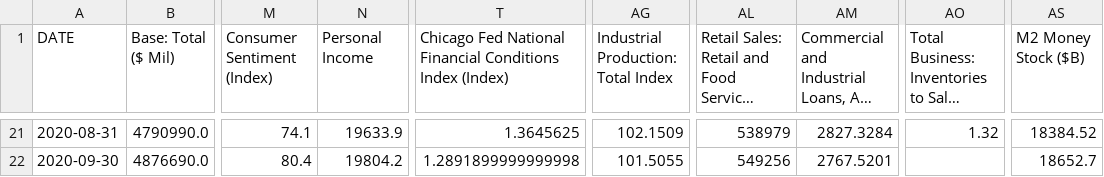
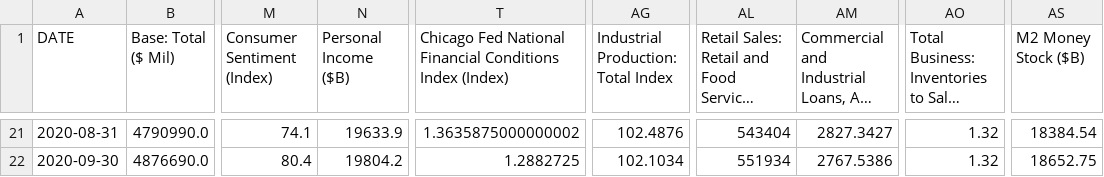
Before and after one commit to dylkall6/Homework-Projects, a CSV file: Indicator_Data.csv, drawn as a sheet; only a part is shown, gaps mark what is left out; long unchanged cells end in …; the diff covers the shown part only; the diff names each change by its address in the sheet, - before the commit and + after, or states it on an @@ line.

```diff
--- a/Indicator_Data.csv
+++ b/Indicator_Data.csv
-N1: Personal Income
+N1: Personal Income ($B)
-T21: 1.3645625
+T21: 1.3635875000000002
-AG21: 102.1509
+AG21: 102.4876
-AL21: 538979
+AL21: 543404
-AM21: 2827.3284
+AM21: 2827.3427
-AS21 (M2 Money Stock ($B)): 18384.52
+AS21 (M2 Money Stock ($B)): 18384.54
-T22: 1.2891899999999998
+T22: 1.2882725
-AG22: 101.5055
+AG22: 102.1034
-AL22: 549256
+AL22: 551934
-AM22: 2767.5201
+AM22: 2767.5386
-AO22: (empty)
+AO22: 1.32
-AS22 (M2 Money Stock ($B)): 18652.7
+AS22 (M2 Money Stock ($B)): 18652.75
```
Also changed, not shown: 30 edited cells elsewhere in this file, close_data.csv, 23 other files.
